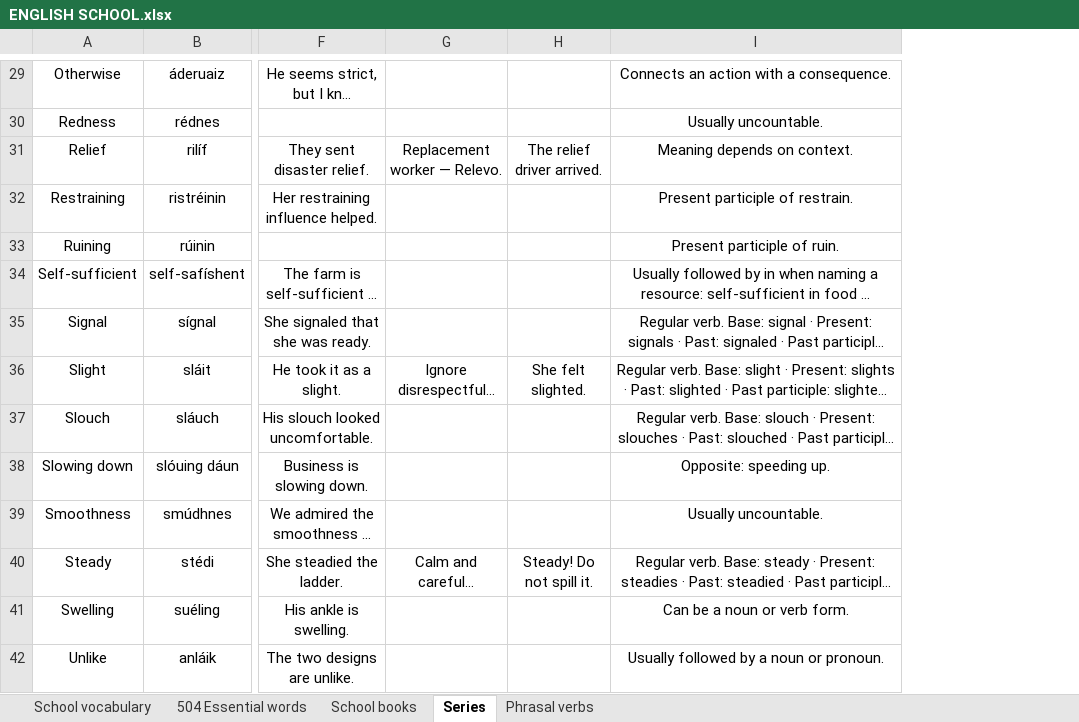
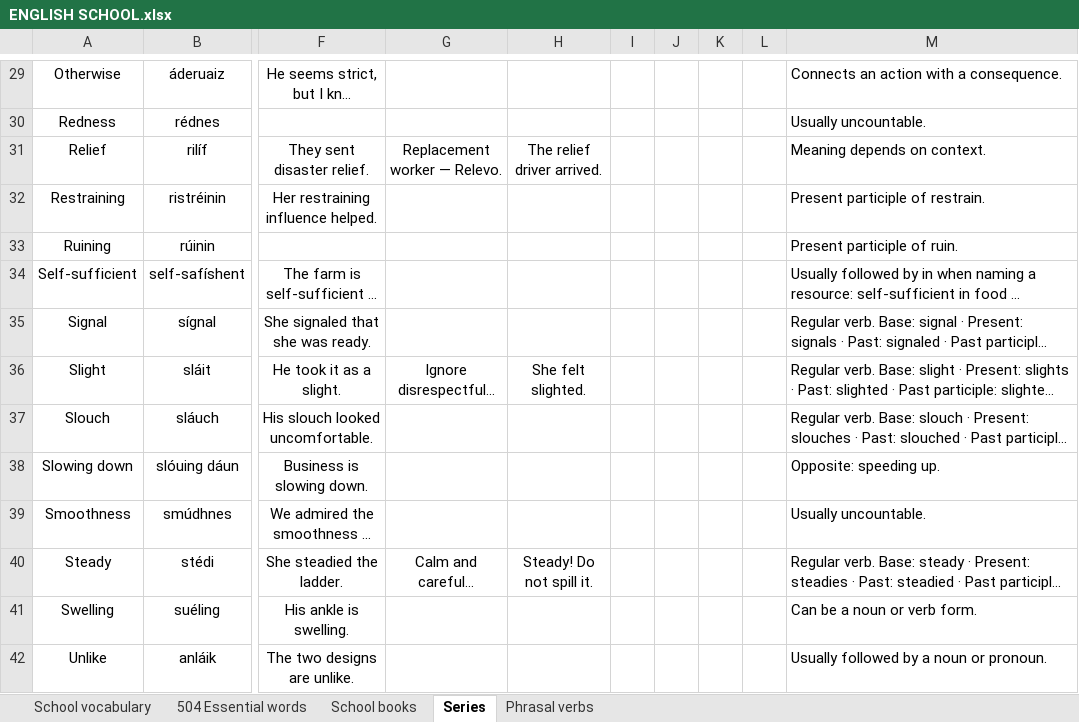
Before and after one commit to ESEMILALO/ENGLISH-APP-, an Excel workbook: ENGLISH SCHOOL.xlsx, sheet Series, drawn as a sheet; only a part is shown, gaps mark what is left out; long unchanged cells end in …; values as stored, in another font and other column widths than the file's, no borders; addresses are those after the commit; the diff covers the shown part only; the diff names each change by its address in the sheet, - before the commit and + after, or states it on an @@ line.

```diff
--- a/ENGLISH SCHOOL.xlsx (sheet Series)
+++ b/ENGLISH SCHOOL.xlsx (sheet Series)
+column I, empty
+column J, empty
+column K, empty
+column L, empty
-M29:M42 alignment: center
+M29:M42 alignment: left
```
Also changed, not shown: cell formats elsewhere in this sheet, sheet 504 Essential words, sheet Phrasal verbs, sheet School vocabulary, sheet School books, 18 other files.
